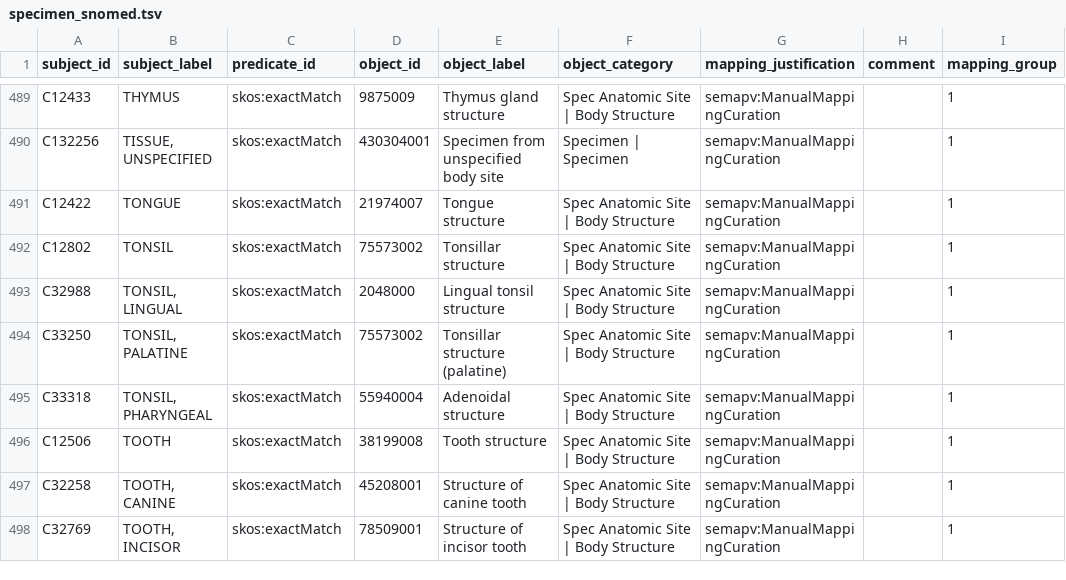
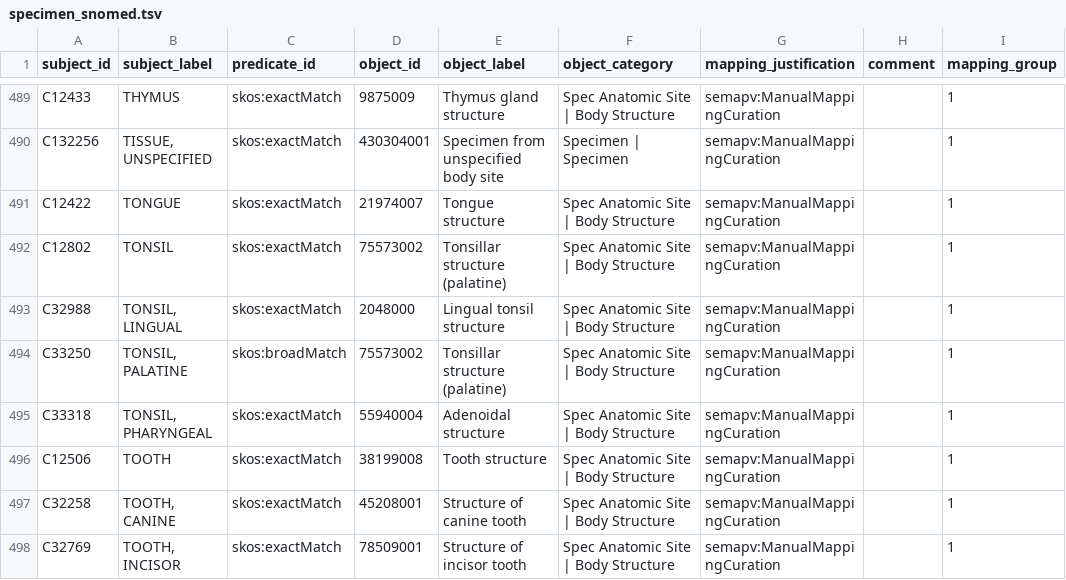
Before and after one commit to mi-erasmusmc/send-snomed-mappings, a TSV file: specimen/specimen_snomed.tsv, drawn as a sheet; only a part is shown, gaps mark what is left out.

Commit message:
fix tonisl

```diff
--- a/specimen/specimen_snomed.tsv
+++ b/specimen/specimen_snomed.tsv
@@ -491,5 +491,5 @@ C132256	TISSUE, UNSPECIFIED	skos:exactMatch	430304001	Specimen from unspecified
 C12422	TONGUE	skos:exactMatch	21974007	Tongue structure	Spec Anatomic Site | Body Structure	semapv:ManualMappingCuration		1
-C12802	TONSIL	skos:exactMatch	75573002	Tonsillar structure	Spec Anatomic Site | Body Structure	semapv:ManualMappingCuration		1
+C12802	TONSIL	skos:exactMatch	75573002	Tonsillar structure (palatine)	Spec Anatomic Site | Body Structure	semapv:ManualMappingCuration		1
 C32988	TONSIL, LINGUAL	skos:exactMatch	2048000	Lingual tonsil structure	Spec Anatomic Site | Body Structure	semapv:ManualMappingCuration		1
-C33250	TONSIL, PALATINE	skos:exactMatch	75573002	Tonsillar structure (palatine)	Spec Anatomic Site | Body Structure	semapv:ManualMappingCuration		1
+C33250	TONSIL, PALATINE	skos:broadMatch	75573002	Tonsillar structure (palatine)	Spec Anatomic Site | Body Structure	semapv:ManualMappingCuration		1
 C33318	TONSIL, PHARYNGEAL	skos:exactMatch	55940004	Adenoidal structure	Spec Anatomic Site | Body Structure	semapv:ManualMappingCuration		1
```
